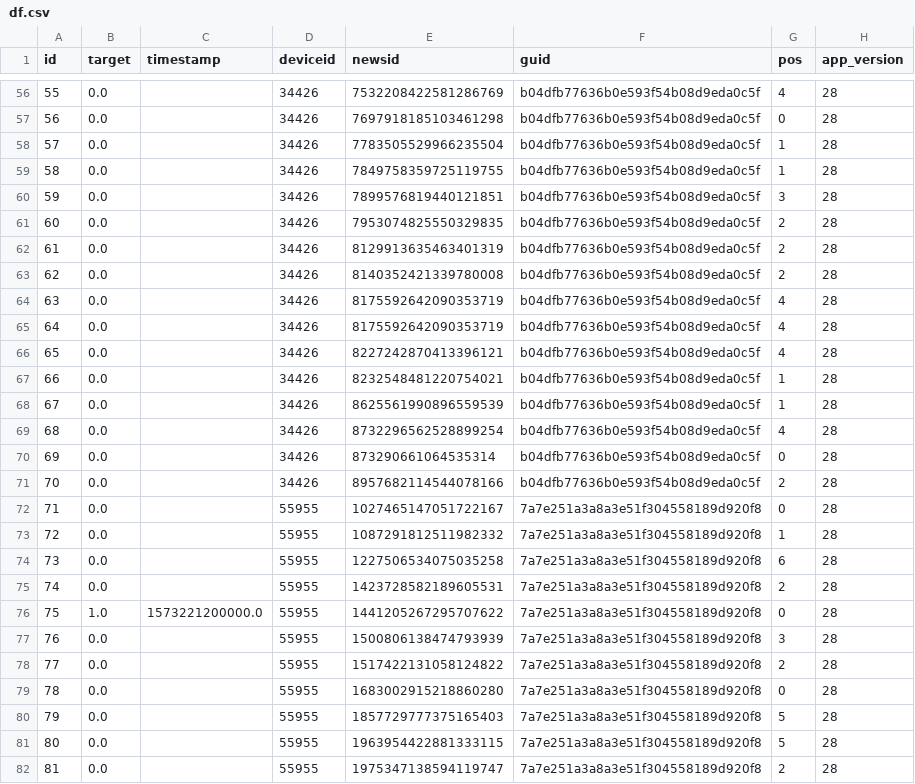
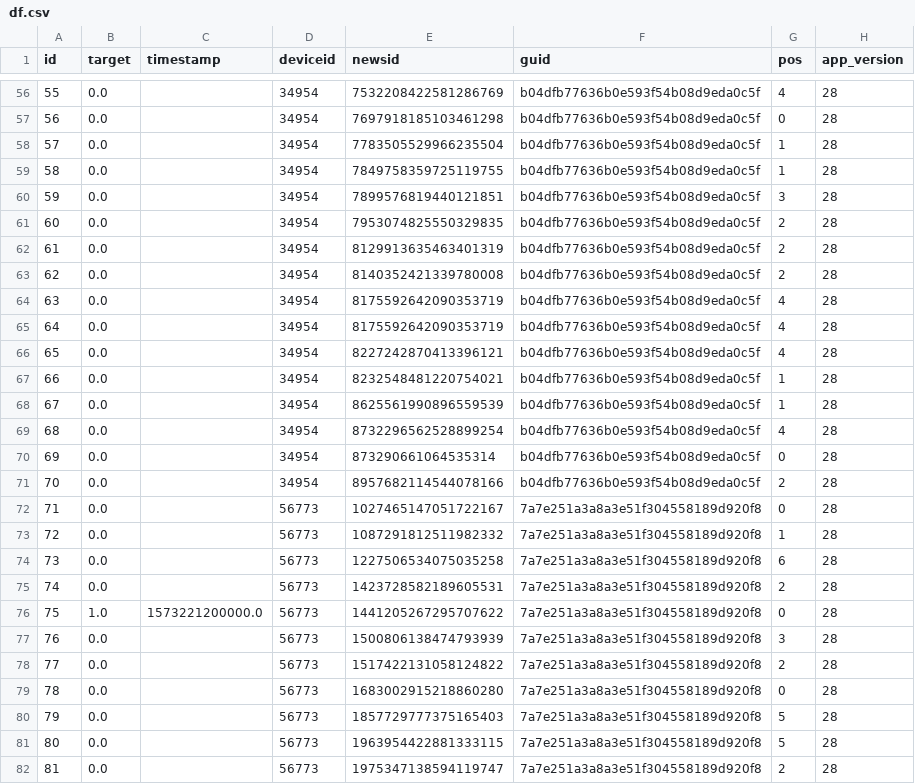
Before and after one commit to yanqiangmiffy/Video-Click-Prediction, a CSV file: tmp/df.csv, drawn as a sheet; only a part is shown, gaps mark what is left out; the diff covers the shown part only; the diff names each change by its address in the sheet, - before the commit and + after, or states it on an @@ line.

```diff
--- a/tmp/df.csv
+++ b/tmp/df.csv
-D56:D71 (deviceid): 34426
+D56:D71 (deviceid): 34954
-D72:D82 (deviceid): 55955
+D72:D82 (deviceid): 56773
```
Also changed, not shown: 77 edited cells elsewhere in this file, 2 other files.
